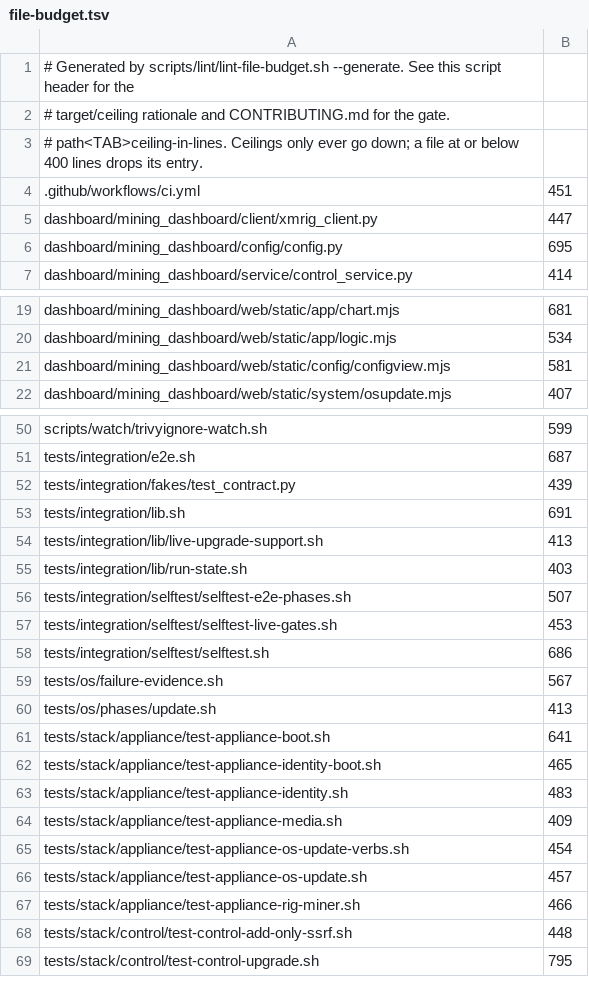
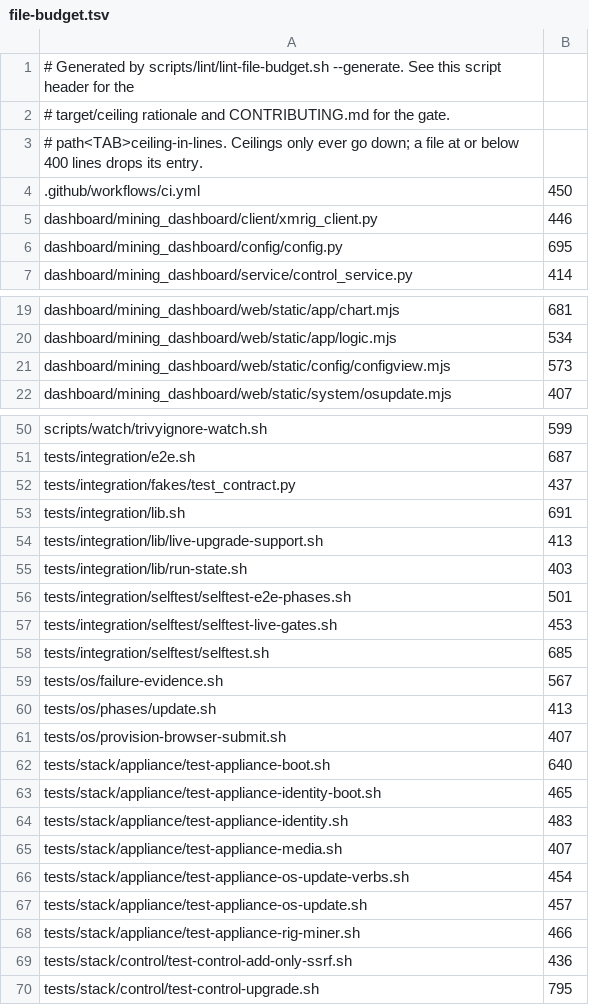
Before and after one commit to p2pool-starter-stack/pithead, a TSV file: docs/dev/file-budget.tsv, drawn as a sheet; only a part is shown, gaps mark what is left out; the diff covers the shown part only.

```diff
--- a/docs/dev/file-budget.tsv
+++ b/docs/dev/file-budget.tsv
@@ -3,4 +3,4 @@
 # path<TAB>ceiling-in-lines. Ceilings only ever go down; a file at or below 400 lines drops its entry.
-.github/workflows/ci.yml	451
-dashboard/mining_dashboard/client/xmrig_client.py	447
+.github/workflows/ci.yml	450
+dashboard/mining_dashboard/client/xmrig_client.py	446
 dashboard/mining_dashboard/config/config.py	695
@@ -20,3 +20,3 @@ dashboard/mining_dashboard/web/static/app/chart.mjs	681
 dashboard/mining_dashboard/web/static/app/logic.mjs	534
-dashboard/mining_dashboard/web/static/config/configview.mjs	581
+dashboard/mining_dashboard/web/static/config/configview.mjs	573
 dashboard/mining_dashboard/web/static/system/osupdate.mjs	407
@@ -51,3 +51,3 @@ scripts/watch/trivyignore-watch.sh	599
 tests/integration/e2e.sh	687
-tests/integration/fakes/test_contract.py	439
+tests/integration/fakes/test_contract.py	437
 tests/integration/lib.sh	691
@@ -55,11 +55,12 @@ tests/integration/lib/live-upgrade-support.sh	413
 tests/integration/lib/run-state.sh	403
-tests/integration/selftest/selftest-e2e-phases.sh	507
+tests/integration/selftest/selftest-e2e-phases.sh	501
 tests/integration/selftest/selftest-live-gates.sh	453
-tests/integration/selftest/selftest.sh	686
+tests/integration/selftest/selftest.sh	685
 tests/os/failure-evidence.sh	567
 tests/os/phases/update.sh	413
-tests/stack/appliance/test-appliance-boot.sh	641
+tests/os/provision-browser-submit.sh	407
+tests/stack/appliance/test-appliance-boot.sh	640
 tests/stack/appliance/test-appliance-identity-boot.sh	465
 tests/stack/appliance/test-appliance-identity.sh	483
-tests/stack/appliance/test-appliance-media.sh	409
+tests/stack/appliance/test-appliance-media.sh	407
 tests/stack/appliance/test-appliance-os-update-verbs.sh	454
@@ -67,3 +68,3 @@ tests/stack/appliance/test-appliance-os-update.sh	457
 tests/stack/appliance/test-appliance-rig-miner.sh	466
-tests/stack/control/test-control-add-only-ssrf.sh	448
+tests/stack/control/test-control-add-only-ssrf.sh	436
 tests/stack/control/test-control-upgrade.sh	795
```
Also changed, not shown: 4 edited cells elsewhere in this file.
